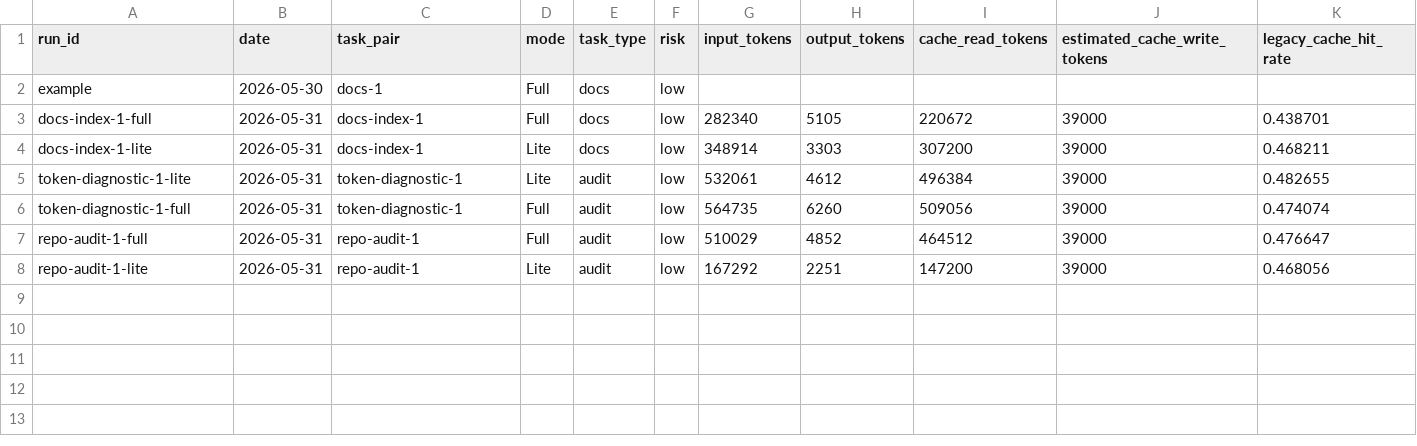
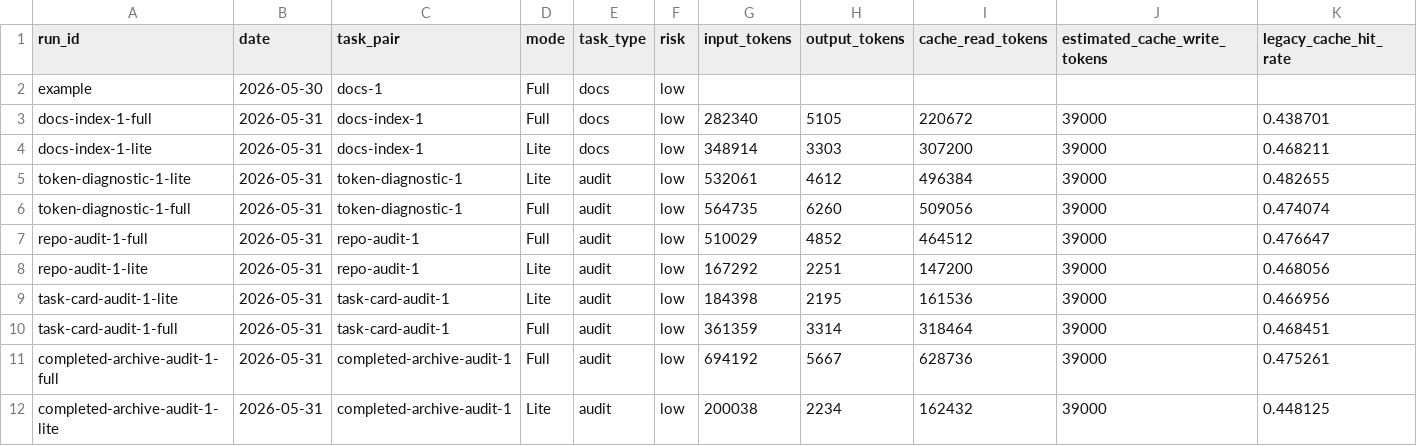
Before and after one commit to ShepherdQR/GCS, a CSV file: docs/research/20260530/cache-hit-diagnosis-experiment/experiment-runs.csv, drawn as a sheet; only a part is shown; rows hold the shown columns only; the diff names each change by its address in the sheet, - before the commit and + after, or states it on an @@ line.

Commit message:
docs: add cache-hit audit checkpoint pairs

```diff
--- a/docs/research/20260530/cache-hit-diagnosis-experiment/experiment-runs.csv
+++ b/docs/research/20260530/cache-hit-diagnosis-experiment/experiment-runs.csv
+row 9: task-card-audit-1-lite | 2026-05-31 | task-card-audit-1 | Lite | audit | low | 184398 | 2195 | 161536 | 39000 | 0.466956
+row 10: task-card-audit-1-full | 2026-05-31 | task-card-audit-1 | Full | audit | low | 361359 | 3314 | 318464 | 39000 | 0.468451
+row 11: completed-archive-audit-1-full | 2026-05-31 | completed-archive-audit-1 | Full | audit | low | 694192 | 5667 | 628736 | 39000 | 0.475261
+row 12: completed-archive-audit-1-lite | 2026-05-31 | completed-archive-audit-1 | Lite | audit | low | 200038 | 2234 | 162432 | 39000 | 0.448125
```
Also changed, not shown: 6 other files.
